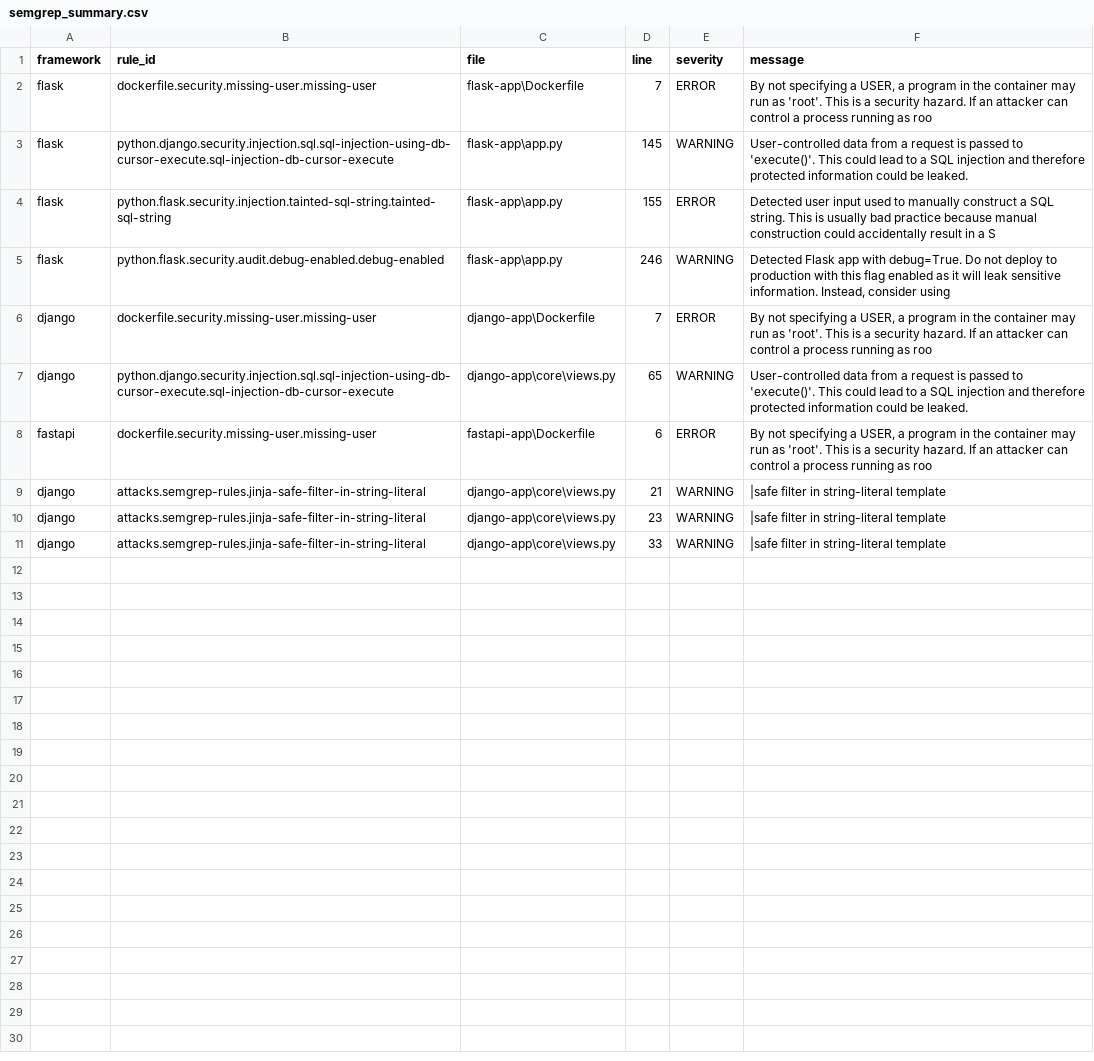
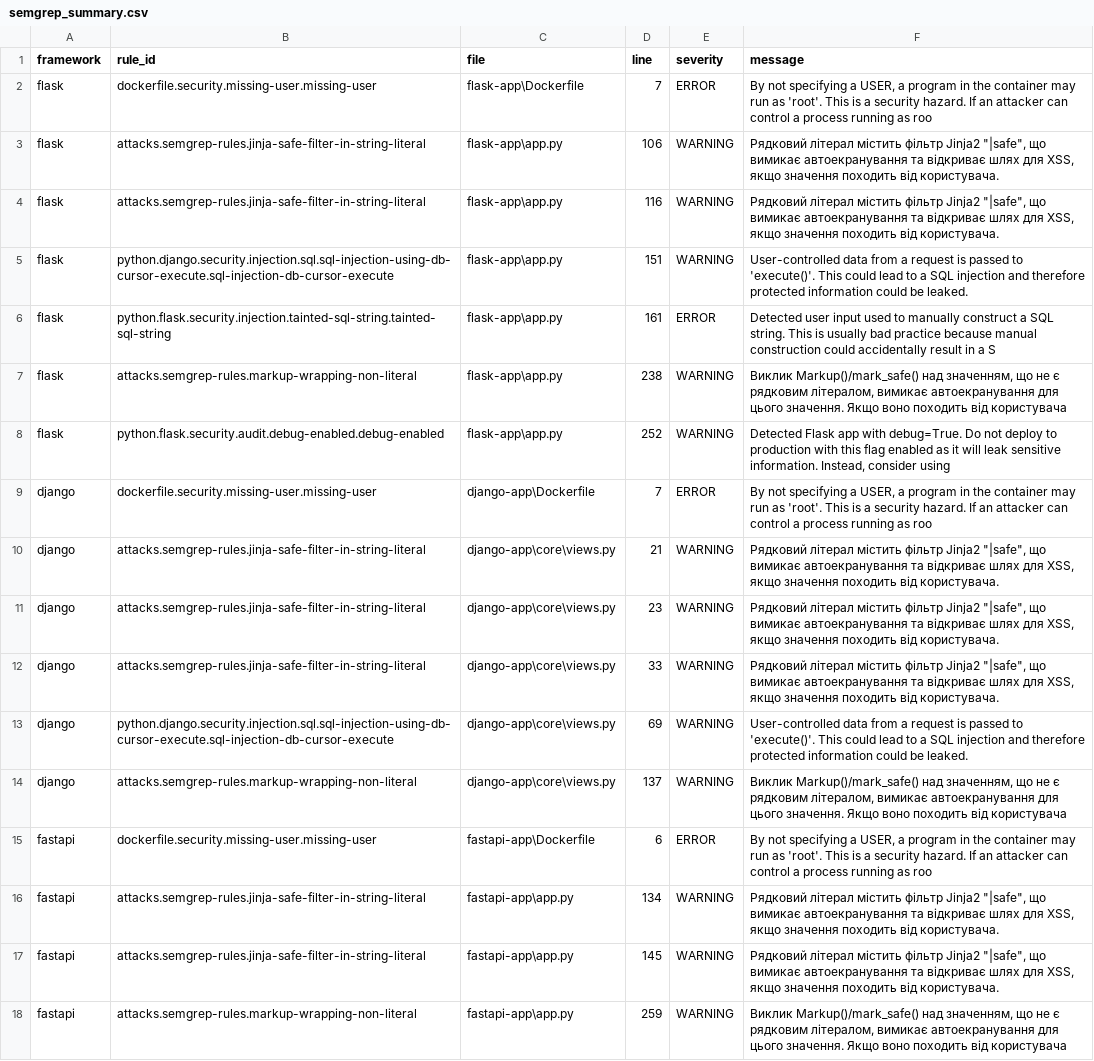
Before and after one commit to har1ock/web-security-research, a CSV file: results/day6/semgrep_summary.csv, drawn as a sheet.

```diff
--- a/results/day6/semgrep_summary.csv
+++ b/results/day6/semgrep_summary.csv
@@ -2,10 +2,17 @@ framework,rule_id,file,line,severity,message
 flask,dockerfile.security.missing-user.missing-user,flask-app\Dockerfile,7,ERROR,"By not specifying a USER, a program in the container may run as 'root'. This is a security hazard. If an attacker can control a process running as roo"
-flask,python.django.security.injection.sql.sql-injection-using-db-cursor-execute.sql-injection-db-cursor-execute,flask-app\app.py,145,WARNING,User-controlled data from a request is passed to 'execute()'. This could lead to a SQL injection and therefore protected information could be leaked.
-flask,python.flask.security.injection.tainted-sql-string.tainted-sql-string,flask-app\app.py,155,ERROR,Detected user input used to manually construct a SQL string. This is usually bad practice because manual construction could accidentally result in a S
-flask,python.flask.security.audit.debug-enabled.debug-enabled,flask-app\app.py,246,WARNING,"Detected Flask app with debug=True. Do not deploy to production with this flag enabled as it will leak sensitive information. Instead, consider using "
+flask,attacks.semgrep-rules.jinja-safe-filter-in-string-literal,flask-app\app.py,106,WARNING,"Рядковий літерал містить фільтр Jinja2 ""|safe"", що вимикає автоекранування та відкриває шлях для XSS, якщо значення походить від користувача. "
+flask,attacks.semgrep-rules.jinja-safe-filter-in-string-literal,flask-app\app.py,116,WARNING,"Рядковий літерал містить фільтр Jinja2 ""|safe"", що вимикає автоекранування та відкриває шлях для XSS, якщо значення походить від користувача. "
+flask,python.django.security.injection.sql.sql-injection-using-db-cursor-execute.sql-injection-db-cursor-execute,flask-app\app.py,151,WARNING,User-controlled data from a request is passed to 'execute()'. This could lead to a SQL injection and therefore protected information could be leaked.
+flask,python.flask.security.injection.tainted-sql-string.tainted-sql-string,flask-app\app.py,161,ERROR,Detected user input used to manually construct a SQL string. This is usually bad practice because manual construction could accidentally result in a S
+flask,attacks.semgrep-rules.markup-wrapping-non-literal,flask-app\app.py,238,WARNING,"Виклик Markup()/mark_safe() над значенням, що не є рядковим літералом, вимикає автоекранування для цього значення. Якщо воно походить від користувача "
+flask,python.flask.security.audit.debug-enabled.debug-enabled,flask-app\app.py,252,WARNING,"Detected Flask app with debug=True. Do not deploy to production with this flag enabled as it will leak sensitive information. Instead, consider using "
 django,dockerfile.security.missing-user.missing-user,django-app\Dockerfile,7,ERROR,"By not specifying a USER, a program in the container may run as 'root'. This is a security hazard. If an attacker can control a process running as roo"
-django,python.django.security.injection.sql.sql-injection-using-db-cursor-execute.sql-injection-db-cursor-execute,django-app\core\views.py,65,WARNING,User-controlled data from a request is passed to 'execute()'. This could lead to a SQL injection and therefore protected information could be leaked.
+django,attacks.semgrep-rules.jinja-safe-filter-in-string-literal,django-app\core\views.py,21,WARNING,"Рядковий літерал містить фільтр Jinja2 ""|safe"", що вимикає автоекранування та відкриває шлях для XSS, якщо значення походить від користувача. "
+django,attacks.semgrep-rules.jinja-safe-filter-in-string-literal,django-app\core\views.py,23,WARNING,"Рядковий літерал містить фільтр Jinja2 ""|safe"", що вимикає автоекранування та відкриває шлях для XSS, якщо значення походить від користувача. "
+django,attacks.semgrep-rules.jinja-safe-filter-in-string-literal,django-app\core\views.py,33,WARNING,"Рядковий літерал містить фільтр Jinja2 ""|safe"", що вимикає автоекранування та відкриває шлях для XSS, якщо значення походить від користувача. "
+django,python.django.security.injection.sql.sql-injection-using-db-cursor-execute.sql-injection-db-cursor-execute,django-app\core\views.py,69,WARNING,User-controlled data from a request is passed to 'execute()'. This could lead to a SQL injection and therefore protected information could be leaked.
+django,attacks.semgrep-rules.markup-wrapping-non-literal,django-app\core\views.py,137,WARNING,"Виклик Markup()/mark_safe() над значенням, що не є рядковим літералом, вимикає автоекранування для цього значення. Якщо воно походить від користувача "
 fastapi,dockerfile.security.missing-user.missing-user,fastapi-app\Dockerfile,6,ERROR,"By not specifying a USER, a program in the container may run as 'root'. This is a security hazard. If an attacker can control a process running as roo"
-django,attacks.semgrep-rules.jinja-safe-filter-in-string-literal,django-app\core\views.py,21,WARNING,|safe filter in string-literal template
-django,attacks.semgrep-rules.jinja-safe-filter-in-string-literal,django-app\core\views.py,23,WARNING,|safe filter in string-literal template
-django,attacks.semgrep-rules.jinja-safe-filter-in-string-literal,django-app\core\views.py,33,WARNING,|safe filter in string-literal template
+fastapi,attacks.semgrep-rules.jinja-safe-filter-in-string-literal,fastapi-app\app.py,134,WARNING,"Рядковий літерал містить фільтр Jinja2 ""|safe"", що вимикає автоекранування та відкриває шлях для XSS, якщо значення походить від користувача. "
+fastapi,attacks.semgrep-rules.jinja-safe-filter-in-string-literal,fastapi-app\app.py,145,WARNING,"Рядковий літерал містить фільтр Jinja2 ""|safe"", що вимикає автоекранування та відкриває шлях для XSS, якщо значення походить від користувача. "
+fastapi,attacks.semgrep-rules.markup-wrapping-non-literal,fastapi-app\app.py,259,WARNING,"Виклик Markup()/mark_safe() над значенням, що не є рядковим літералом, вимикає автоекранування для цього значення. Якщо воно походить від користувача "
```
Also changed, not shown: 20 other files.
